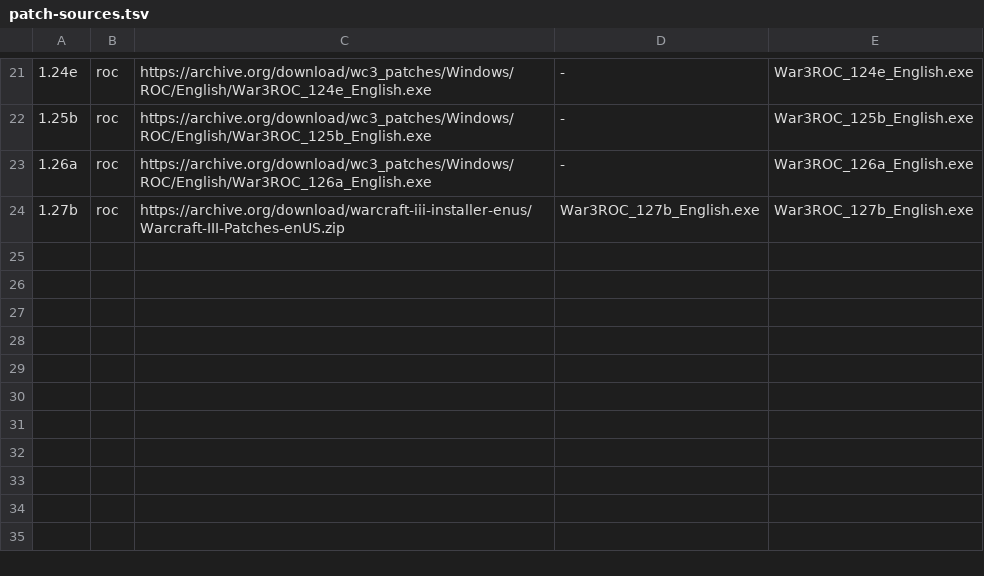
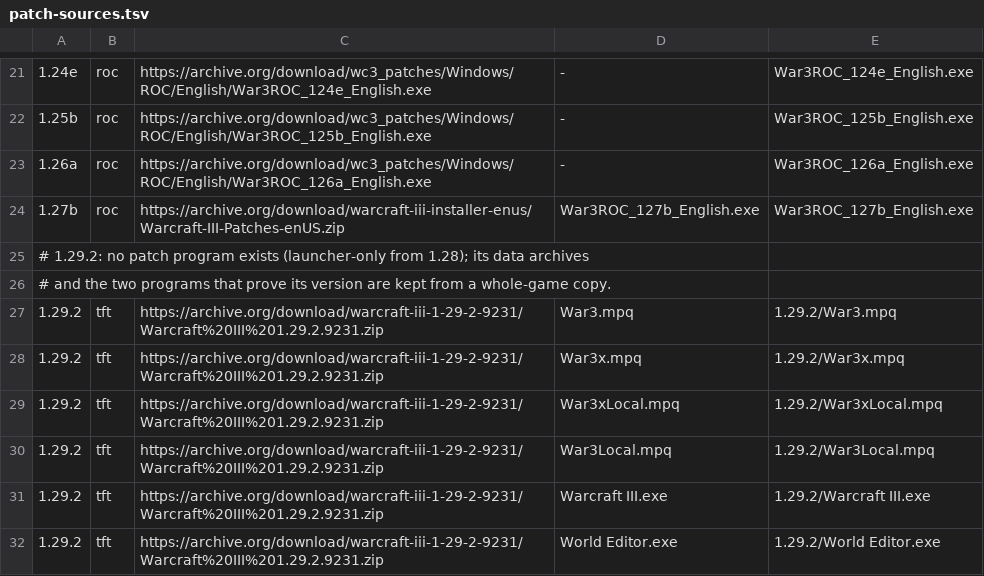
Before and after one commit to gabrilend/ai-stuff, a TSV file: world-edit-to-execute/wc3-installs/patch-sources.tsv, drawn as a sheet; only a part is shown, gaps mark what is left out; the diff names each change by its address in the sheet, - before the commit and + after, or states it on an @@ line.

```diff
--- a/world-edit-to-execute/wc3-installs/patch-sources.tsv
+++ b/world-edit-to-execute/wc3-installs/patch-sources.tsv
+row 25: # 1.29.2: no patch program exists (launcher-only from 1.28); its data archives
+row 26: # and the two programs that prove its version are kept from a whole-game copy.
+row 27: 1.29.2 | tft | https://archive.org/download/warcraft-iii-1-29-2-9231/Warcraft%20III%201.29.2.9231.zip | War3.mpq | 1.29.2/War3.mpq
+row 28: 1.29.2 | tft | https://archive.org/download/warcraft-iii-1-29-2-9231/Warcraft%20III%201.29.2.9231.zip | War3x.mpq | 1.29.2/War3x.mpq
+row 29: 1.29.2 | tft | https://archive.org/download/warcraft-iii-1-29-2-9231/Warcraft%20III%201.29.2.9231.zip | War3xLocal.mpq | 1.29.2/War3xLocal.mpq
+row 30: 1.29.2 | tft | https://archive.org/download/warcraft-iii-1-29-2-9231/Warcraft%20III%201.29.2.9231.zip | War3Local.mpq | 1.29.2/War3Local.mpq
+row 31: 1.29.2 | tft | https://archive.org/download/warcraft-iii-1-29-2-9231/Warcraft%20III%201.29.2.9231.zip | Warcraft III.exe | 1.29.2/Warcraft III.exe
+row 32: 1.29.2 | tft | https://archive.org/download/warcraft-iii-1-29-2-9231/Warcraft%20III%201.29.2.9231.zip | World Editor.exe | 1.29.2/World Editor.exe
```
Also changed, not shown: 15 other files.
